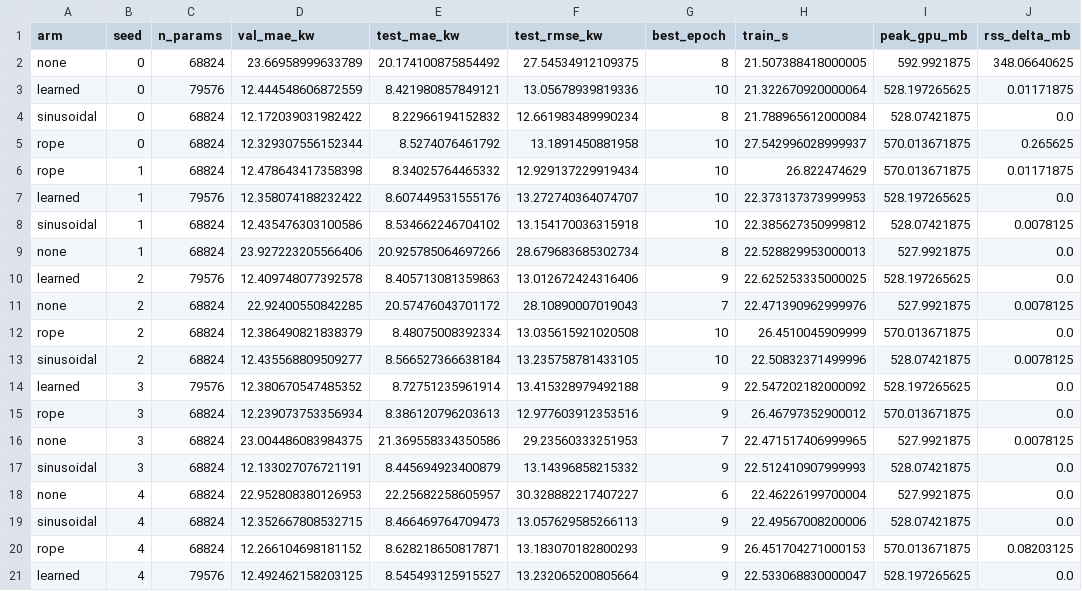
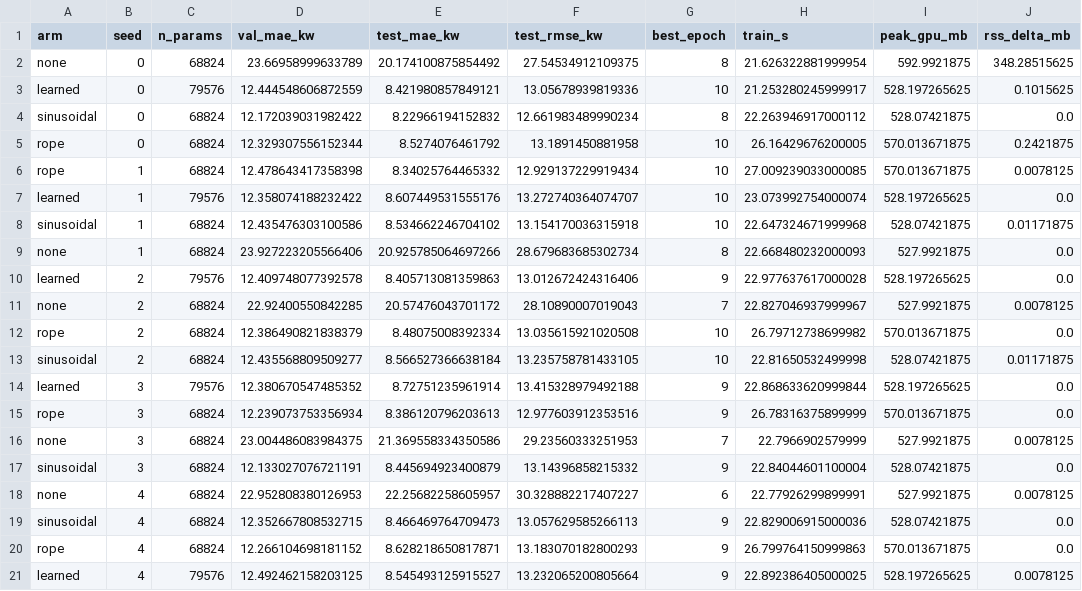
Before and after one commit to davisp8-creator/Week-08-Career-Portfolio, a CSV file: results/runs_t4gpu.csv, drawn as a sheet.

Commit message:
Add Colab T4 GPU results (t4gpu)

```diff
--- a/results/runs_t4gpu.csv
+++ b/results/runs_t4gpu.csv
@@ -1,21 +1,21 @@
 arm,seed,n_params,val_mae_kw,test_mae_kw,test_rmse_kw,best_epoch,train_s,peak_gpu_mb,rss_delta_mb
-none,0,68824,23.66958999633789,20.174100875854492,27.54534912109375,8,21.507388418000005,592.9921875,348.06640625
-learned,0,79576,12.444548606872559,8.421980857849121,13.05678939819336,10,21.322670920000064,528.197265625,0.01171875
-sinusoidal,0,68824,12.172039031982422,8.22966194152832,12.661983489990234,8,21.788965612000084,528.07421875,0.0
-rope,0,68824,12.329307556152344,8.5274076461792,13.1891450881958,10,27.542996028999937,570.013671875,0.265625
-rope,1,68824,12.478643417358398,8.34025764465332,12.929137229919434,10,26.822474629,570.013671875,0.01171875
-learned,1,79576,12.358074188232422,8.607449531555176,13.272740364074707,10,22.373137373999953,528.197265625,0.0
-sinusoidal,1,68824,12.435476303100586,8.534662246704102,13.154170036315918,10,22.385627350999812,528.07421875,0.0078125
-none,1,68824,23.927223205566406,20.925785064697266,28.679683685302734,8,22.528829953000013,527.9921875,0.0
-learned,2,79576,12.409748077392578,8.405713081359863,13.012672424316406,9,22.625253335000025,528.197265625,0.0
-none,2,68824,22.92400550842285,20.57476043701172,28.10890007019043,7,22.471390962999976,527.9921875,0.0078125
-rope,2,68824,12.386490821838379,8.48075008392334,13.035615921020508,10,26.4510045909999,570.013671875,0.0
-sinusoidal,2,68824,12.435568809509277,8.566527366638184,13.235758781433105,10,22.50832371499996,528.07421875,0.0078125
-learned,3,79576,12.380670547485352,8.72751235961914,13.415328979492188,9,22.547202182000092,528.197265625,0.0
-rope,3,68824,12.239073753356934,8.386120796203613,12.977603912353516,9,26.46797352900012,570.013671875,0.0
-none,3,68824,23.004486083984375,21.369558334350586,29.23560333251953,7,22.471517406999965,527.9921875,0.0078125
-sinusoidal,3,68824,12.133027076721191,8.445694923400879,13.14396858215332,9,22.512410907999993,528.07421875,0.0
-none,4,68824,22.952808380126953,22.25682258605957,30.328882217407227,6,22.46226199700004,527.9921875,0.0
-sinusoidal,4,68824,12.352667808532715,8.466469764709473,13.057629585266113,9,22.49567008200006,528.07421875,0.0
-rope,4,68824,12.266104698181152,8.628218650817871,13.183070182800293,9,26.451704271000153,570.013671875,0.08203125
-learned,4,79576,12.492462158203125,8.545493125915527,13.232065200805664,9,22.533068830000047,528.197265625,0.0
+none,0,68824,23.66958999633789,20.174100875854492,27.54534912109375,8,21.626322881999954,592.9921875,348.28515625
+learned,0,79576,12.444548606872559,8.421980857849121,13.05678939819336,10,21.253280245999917,528.197265625,0.1015625
+sinusoidal,0,68824,12.172039031982422,8.22966194152832,12.661983489990234,8,22.263946917000112,528.07421875,0.0
+rope,0,68824,12.329307556152344,8.5274076461792,13.1891450881958,10,26.16429676200005,570.013671875,0.2421875
+rope,1,68824,12.478643417358398,8.34025764465332,12.929137229919434,10,27.009239033000085,570.013671875,0.0078125
+learned,1,79576,12.358074188232422,8.607449531555176,13.272740364074707,10,23.073992754000074,528.197265625,0.0
+sinusoidal,1,68824,12.435476303100586,8.534662246704102,13.154170036315918,10,22.647324671999968,528.07421875,0.01171875
+none,1,68824,23.927223205566406,20.925785064697266,28.679683685302734,8,22.668480232000093,527.9921875,0.0
+learned,2,79576,12.409748077392578,8.405713081359863,13.012672424316406,9,22.977637617000028,528.197265625,0.0
+none,2,68824,22.92400550842285,20.57476043701172,28.10890007019043,7,22.827046937999967,527.9921875,0.0078125
+rope,2,68824,12.386490821838379,8.48075008392334,13.035615921020508,10,26.79712738699982,570.013671875,0.0
+sinusoidal,2,68824,12.435568809509277,8.566527366638184,13.235758781433105,10,22.81650532499998,528.07421875,0.01171875
+learned,3,79576,12.380670547485352,8.72751235961914,13.415328979492188,9,22.868633620999844,528.197265625,0.0
+rope,3,68824,12.239073753356934,8.386120796203613,12.977603912353516,9,26.78316375899999,570.013671875,0.0
+none,3,68824,23.004486083984375,21.369558334350586,29.23560333251953,7,22.7966902579999,527.9921875,0.0078125
+sinusoidal,3,68824,12.133027076721191,8.445694923400879,13.14396858215332,9,22.84044601100004,528.07421875,0.0
+none,4,68824,22.952808380126953,22.25682258605957,30.328882217407227,6,22.77926299899991,527.9921875,0.0078125
+sinusoidal,4,68824,12.352667808532715,8.466469764709473,13.057629585266113,9,22.829006915000036,528.07421875,0.0
+rope,4,68824,12.266104698181152,8.628218650817871,13.183070182800293,9,26.799764150999863,570.013671875,0.0
+learned,4,79576,12.492462158203125,8.545493125915527,13.232065200805664,9,22.892386405000025,528.197265625,0.0078125
```
Also changed, not shown: results/latency_runs_t4gpu.csv, results/power_t4gpu.csv, 28 other files.
